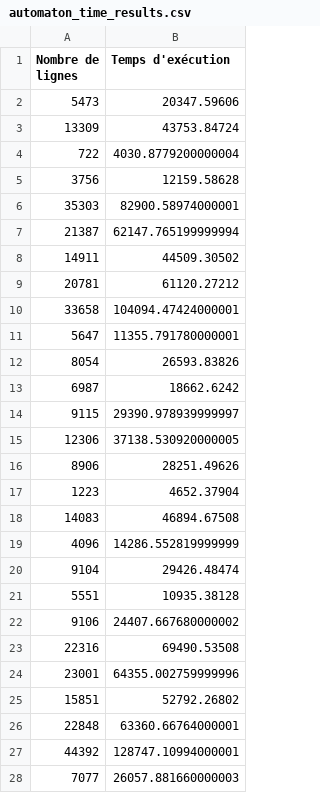
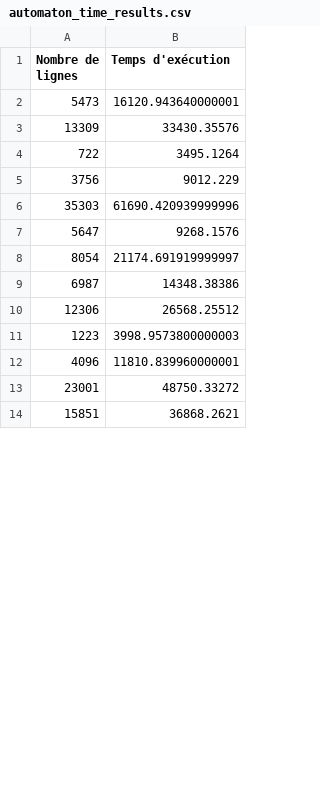
Before and after one commit to Azerall/Projet-DAAR-egrep, a CSV file: automaton/automaton_time_results.csv, drawn as a sheet; only a part is shown; the diff covers the shown part only.

```diff
--- a/automaton/automaton_time_results.csv
+++ b/automaton/automaton_time_results.csv
@@ -1,28 +1,14 @@
 Nombre de lignes,Temps d'exécution
-5473,20347.59606
-13309,43753.84724
-722,4030.8779200000004
-3756,12159.58628
-35303,82900.58974000001
-21387,62147.765199999994
-14911,44509.30502
-20781,61120.27212
-33658,104094.47424000001
-5647,11355.791780000001
-8054,26593.83826
-6987,18662.6242
-9115,29390.978939999997
-12306,37138.530920000005
-8906,28251.49626
-1223,4652.37904
-14083,46894.67508
-4096,14286.552819999999
-9104,29426.48474
-5551,10935.38128
-9106,24407.667680000002
-22316,69490.53508
-23001,64355.002759999996
-15851,52792.26802
-22848,63360.66764000001
-44392,128747.10994000001
-7077,26057.881660000003
+5473,16120.943640000001
+13309,33430.35576
+722,3495.1264
+3756,9012.229
+35303,61690.420939999996
+5647,9268.1576
+8054,21174.691919999997
+6987,14348.38386
+12306,26568.25512
+1223,3998.9573800000003
+4096,11810.839960000001
+23001,48750.33272
+15851,36868.2621
```
Also changed, not shown: 7 removed rows and 7 edited cells elsewhere in this file, automaton/automaton_memory_results.csv, egrep/egrep_memory_results.csv, 37 other files.
